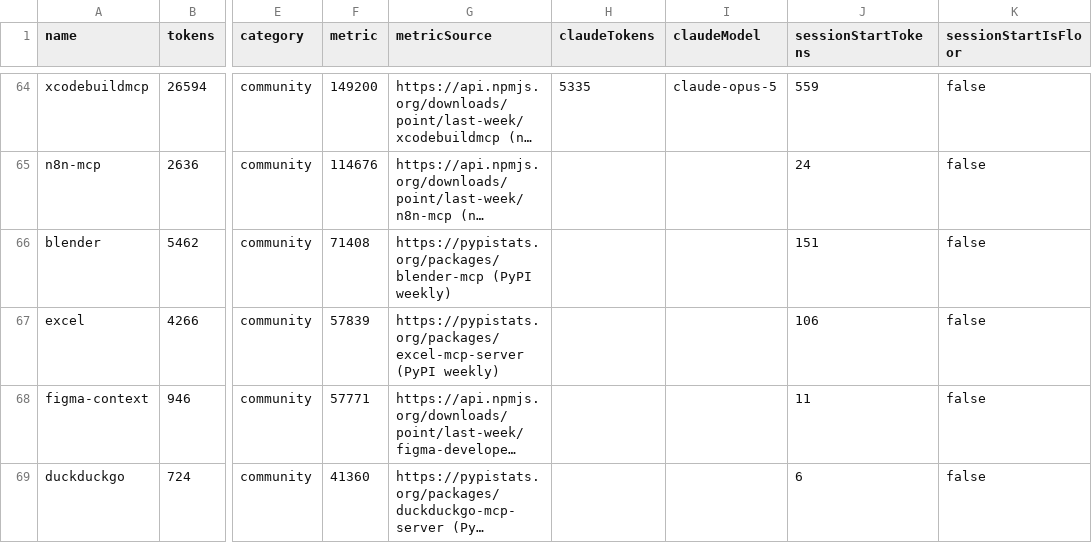
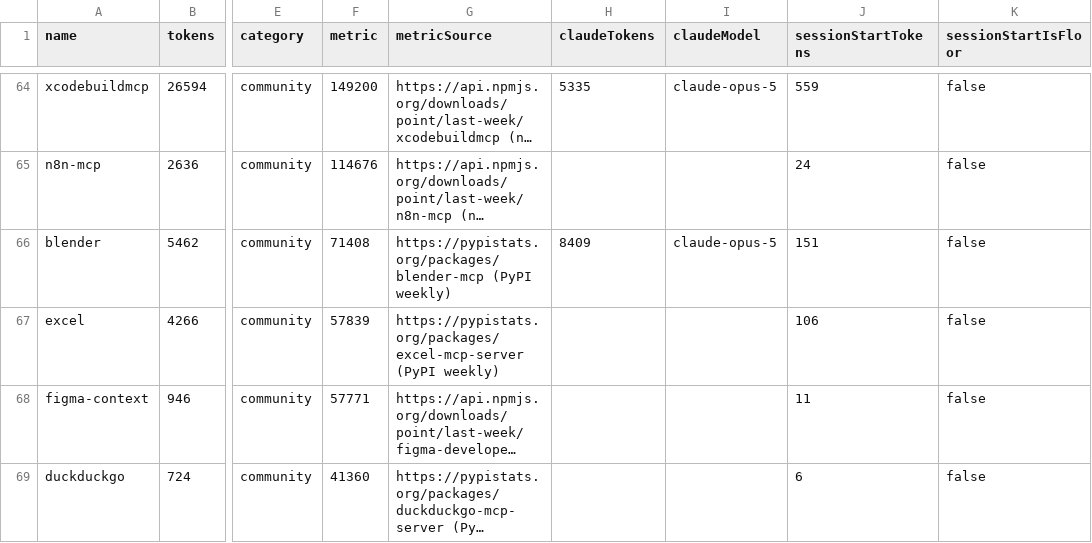
Before and after one commit to athakur3/mcp-context-cost, a CSV file: results/leaderboard.csv, drawn as a sheet; only a part is shown, gaps mark what is left out; long unchanged cells end in …; the diff names each change by its address in the sheet, - before the commit and + after, or states it on an @@ line.

```diff
--- a/results/leaderboard.csv
+++ b/results/leaderboard.csv
-H66 (claudeTokens): (empty)
+H66 (claudeTokens): 8409
-I66 (claudeModel): (empty)
+I66 (claudeModel): claude-opus-5
```
Also changed, not shown: 6 other files.
